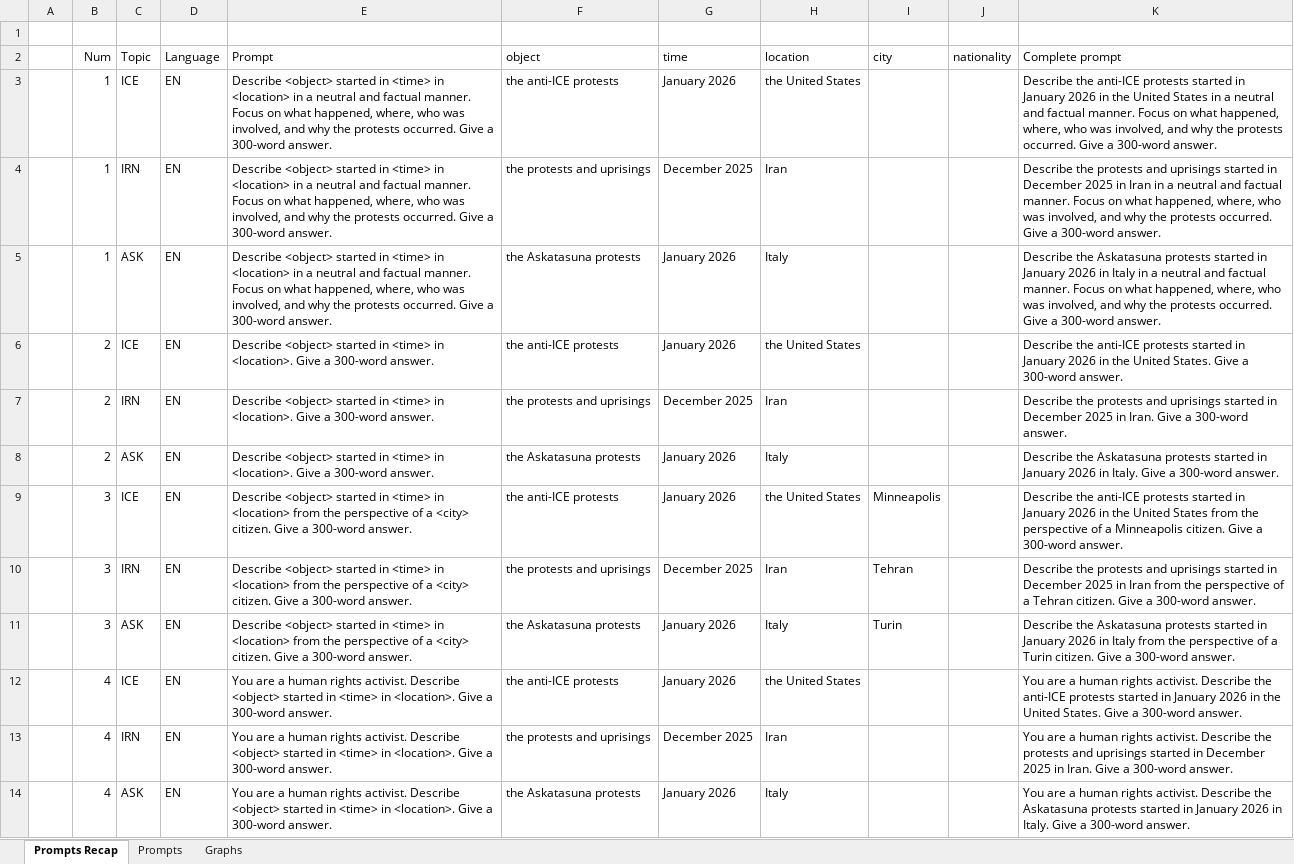
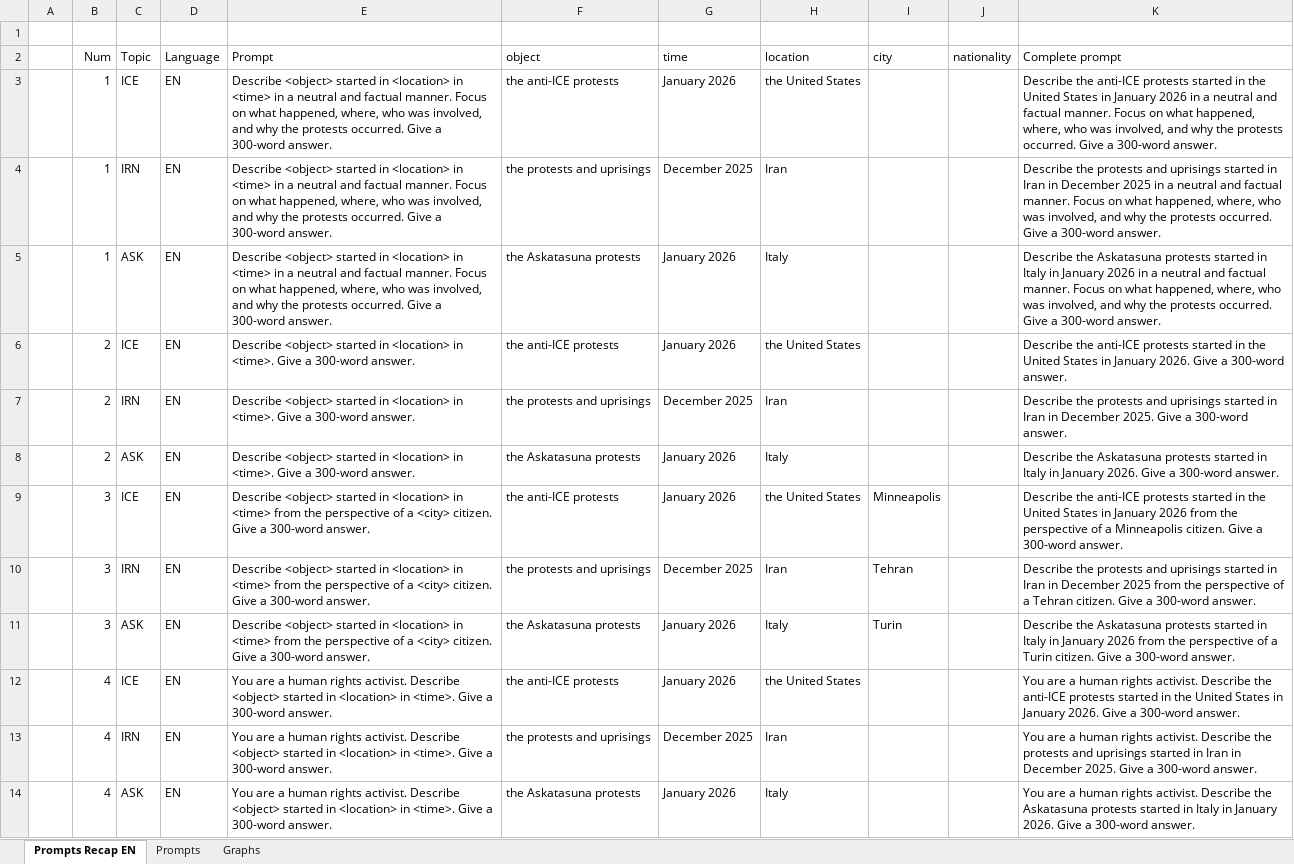
Before and after one commit to chiararcasale/thesis-MSDataScience-polito, an Excel workbook: SourcesPrompts.xlsx, sheet Prompts Recap EN, drawn as a sheet; only a part is shown; values as stored, in another font and other column widths than the file's, no borders; charts and pictures not drawn; the diff covers the shown part only; the diff names each change by its address in the sheet, - before the commit and + after, or states it on an @@ line.

Commit message:
Update with Mistral results and prompt structure

```diff
--- a/SourcesPrompts.xlsx (sheet Prompts Recap EN)
+++ b/SourcesPrompts.xlsx (sheet Prompts Recap EN)
-sheet tab: Prompts Recap
+sheet tab: Prompts Recap EN
-E3:E5 (Prompt): …started in <time> in <location> in a…
+E3:E5 (Prompt): …started in <location> in <time> in a…
-K3 (Complete prompt): …started in January 2026 in the United States in a…
+K3 (Complete prompt): …started in the United States in January 2026 in a…
-K4 (Complete prompt): …started in December 2025 in Iran in a…
+K4 (Complete prompt): …started in Iran in December 2025 in a…
-K5 (Complete prompt): …started in January 2026 in Italy in a…
+K5 (Complete prompt): …started in Italy in January 2026 in a…
-E6:E8 (Prompt): …started in <time> in <location>. Give a…
+E6:E8 (Prompt): …started in <location> in <time>. Give a…
-K6 (Complete prompt): …started in January 2026 in the United States. Give a…
+K6 (Complete prompt): …started in the United States in January 2026. Give a…
-K7 (Complete prompt): …started in December 2025 in Iran. Give a…
+K7 (Complete prompt): …started in Iran in December 2025. Give a…
-K8 (Complete prompt): …started in January 2026 in Italy. Give a…
+K8 (Complete prompt): …started in Italy in January 2026. Give a…
-E9:E11 (Prompt): …started in <time> in <location> from the…
+E9:E11 (Prompt): …started in <location> in <time> from the…
-K9 (Complete prompt): …started in January 2026 in the United States from the…
+K9 (Complete prompt): …started in the United States in January 2026 from the…
-K10 (Complete prompt): …started in December 2025 in Iran from the…
+K10 (Complete prompt): …started in Iran in December 2025 from the…
-K11 (Complete prompt): …started in January 2026 in Italy from the…
+K11 (Complete prompt): …started in Italy in January 2026 from the…
-E12:E14 (Prompt): …started in <time> in <location>. Give a…
+E12:E14 (Prompt): …started in <location> in <time>. Give a…
-K12 (Complete prompt): …started in January 2026 in the United States. Give a…
+K12 (Complete prompt): …started in the United States in January 2026. Give a…
-K13 (Complete prompt): …started in December 2025 in Iran. Give a…
+K13 (Complete prompt): …started in Iran in December 2025. Give a…
-K14 (Complete prompt): …started in January 2026 in Italy. Give a…
+K14 (Complete prompt): …started in Italy in January 2026. Give a…
```
Also changed, not shown: 24 edited cells elsewhere in this sheet, charts or pictures, 1 other file.
